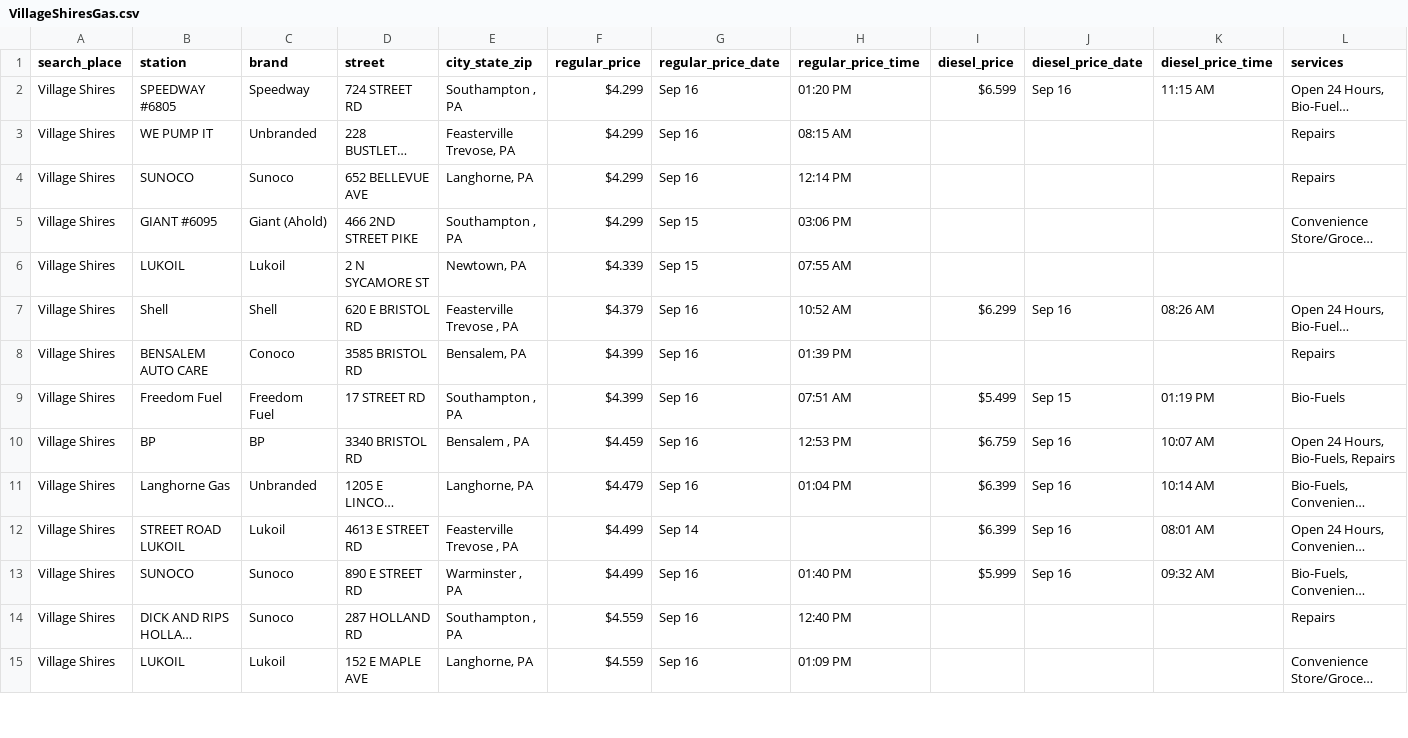
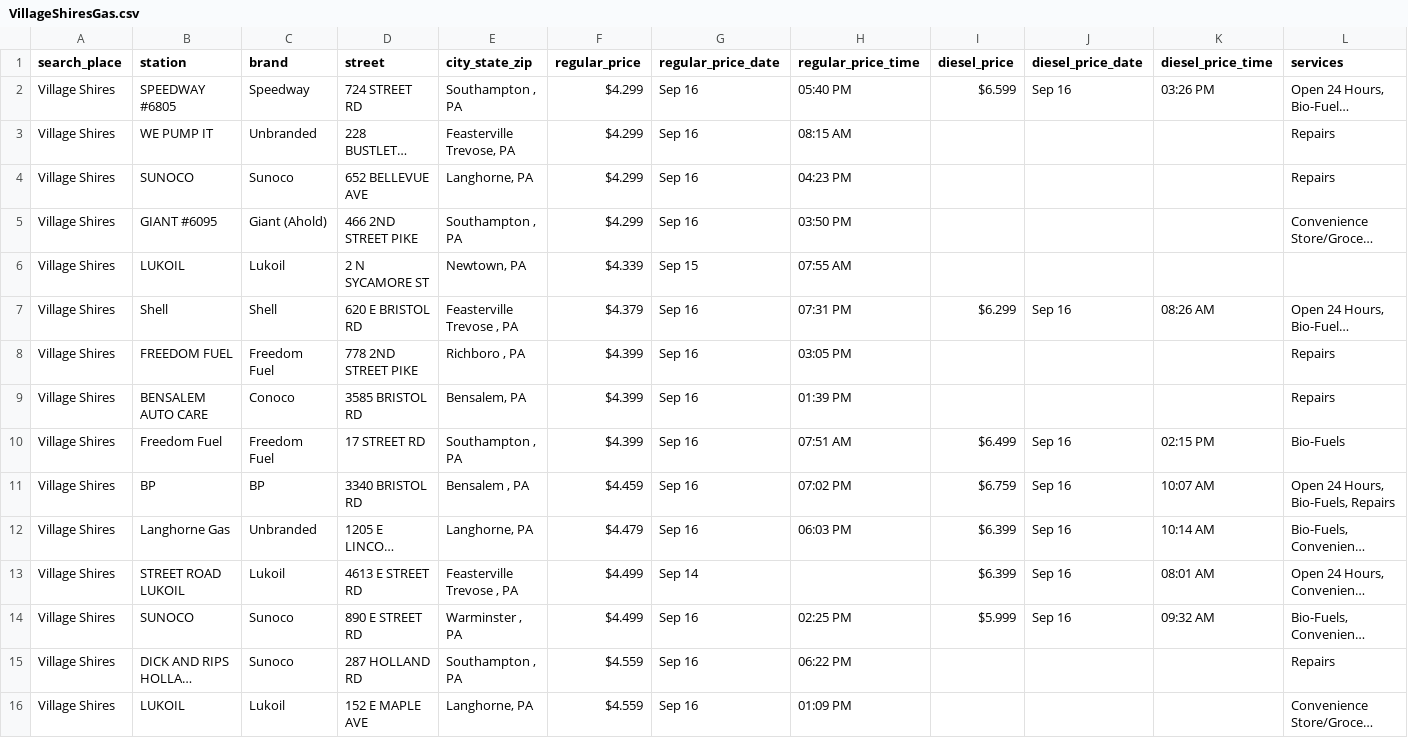
Before and after one commit to CUlleryUSATRepos/BucksGasRepo, a CSV file: BucksGasPrices/VillageShiresGas.csv, drawn as a sheet; only a part is shown; long unchanged cells end in …; addresses are those after the commit; the diff covers the shown part only; the diff names each change by its address in the sheet, - before the commit and + after, or states it on an @@ line.

```diff
--- a/BucksGasPrices/VillageShiresGas.csv
+++ b/BucksGasPrices/VillageShiresGas.csv
-H2 (regular_price_time): 01:20 PM
+H2 (regular_price_time): 05:40 PM
-K2 (diesel_price_time): 11:15 AM
+K2 (diesel_price_time): 03:26 PM
-H4 (regular_price_time): 12:14 PM
+H4 (regular_price_time): 04:23 PM
-G5 (regular_price_date): Sep 15
+G5 (regular_price_date): Sep 16
-H5 (regular_price_time): 03:06 PM
+H5 (regular_price_time): 03:50 PM
-H7 (regular_price_time): 10:52 AM
+H7 (regular_price_time): 07:31 PM
+row 8: Village Shires | FREEDOM FUEL | Freedom Fuel | 778 2ND STREET PIKE | Richboro , PA | $4.399 | Sep 16 | 03:05 PM |  |  |  | Repairs
-I10 (diesel_price): $5.499
+I10 (diesel_price): $6.499
-J10 (diesel_price_date): Sep 15
+J10 (diesel_price_date): Sep 16
-K10 (diesel_price_time): 01:19 PM
+K10 (diesel_price_time): 02:15 PM
-H11 (regular_price_time): 12:53 PM
+H11 (regular_price_time): 07:02 PM
-H12 (regular_price_time): 01:04 PM
+H12 (regular_price_time): 06:03 PM
-H14 (regular_price_time): 01:40 PM
+H14 (regular_price_time): 02:25 PM
-H15 (regular_price_time): 12:40 PM
+H15 (regular_price_time): 06:22 PM
```
Also changed, not shown: 21 edited cells elsewhere in this file, BucksGasPrices/IvylandGas.csv, BucksGasPrices/NewtownGrantGas.csv, 54 other files.
